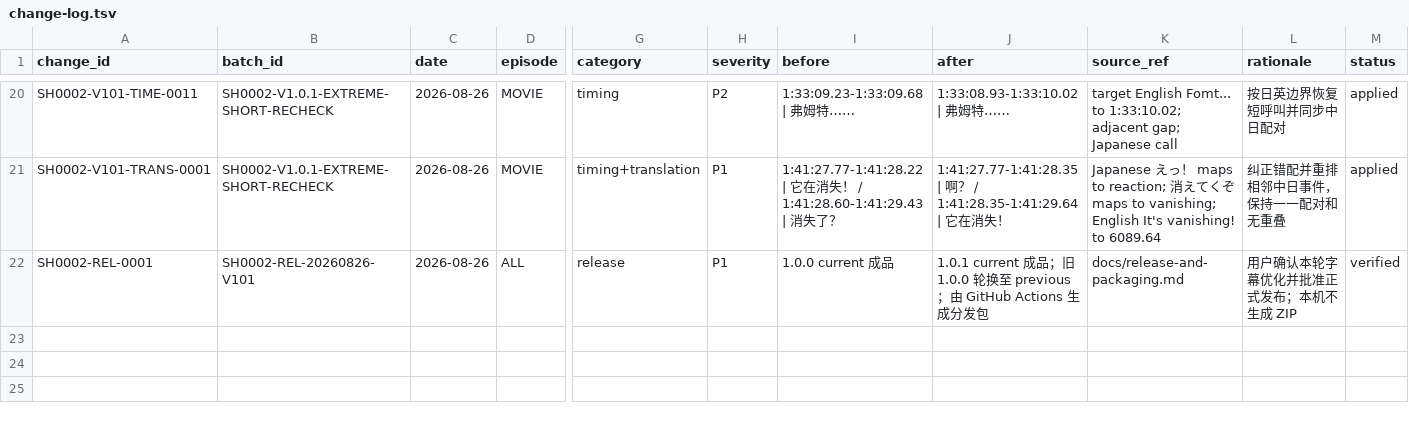
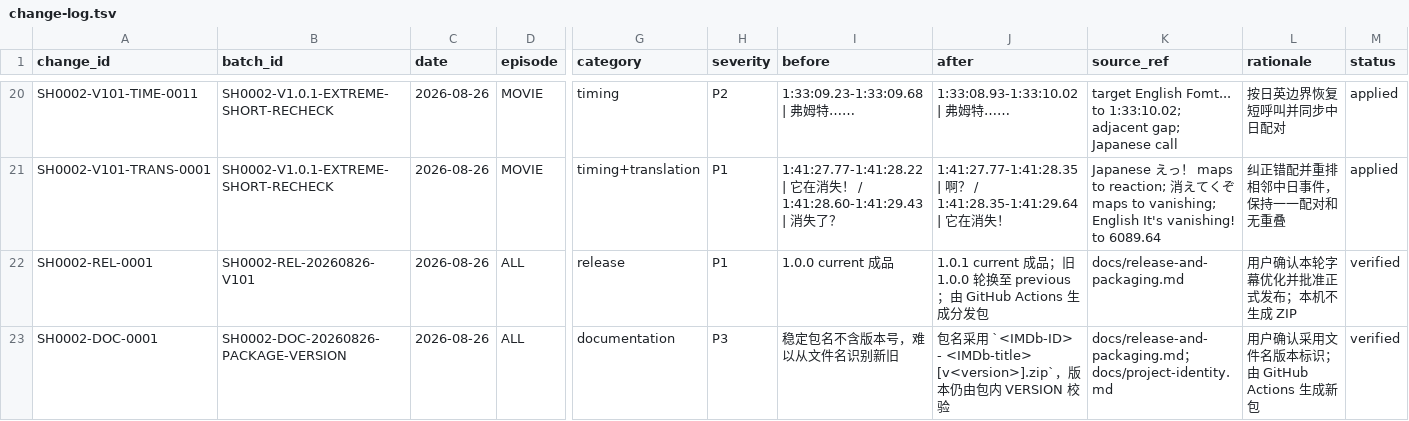
Before and after one commit to Leovikii/Subtitle-Hub, a TSV file: works/space-battleship-yamato/SH0002--yamato-2199-odyssey-celestial-ark/docs/change-log.tsv, drawn as a sheet; only a part is shown, gaps mark what is left out; rows hold the shown columns only; the diff names each change by its address in the sheet, - before the commit and + after, or states it on an @@ line.

```diff
--- a/works/space-battleship-yamato/SH0002--yamato-2199-odyssey-celestial-ark/docs/change-log.tsv
+++ b/works/space-battleship-yamato/SH0002--yamato-2199-odyssey-celestial-ark/docs/change-log.tsv
+row 23: SH0002-DOC-0001 | SH0002-DOC-20260826-PACKAGE-VERSION | 2026-08-26 | ALL | documentation | P3 | 稳定包名不含版本号，难以从文件名识别新旧 | 包名采用 `<IMDb-ID> - <IMDb-title> [v<version>].zip`，版本仍由包内 VERSION 校验 | docs/release-and-packaging.md；docs/project-identity.md | 用户确认采用文件名版本标识；由 GitHub Actions 生成新包 | verified
```
Also changed, not shown: works/space-battleship-yamato/SH0001--yamato-2199-tv/docs/change-log.tsv, works/space-battleship-yamato/SH0003--yamato-2202-tv/docs/change-log.tsv, 10 other files.
